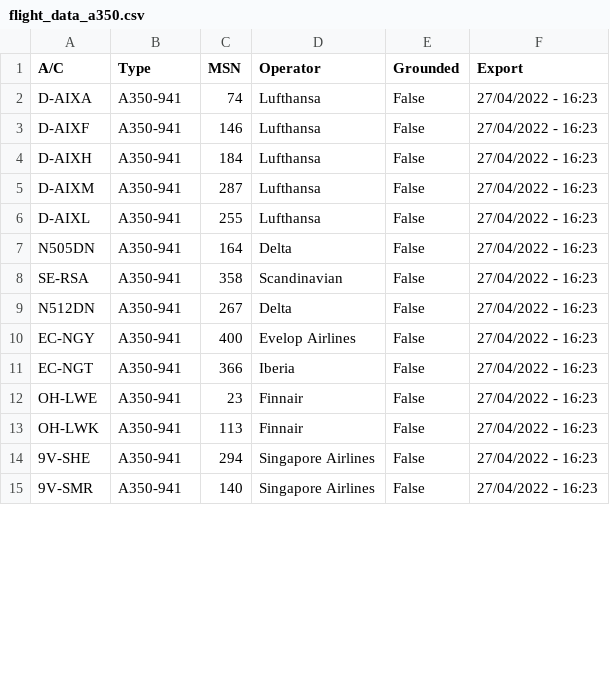
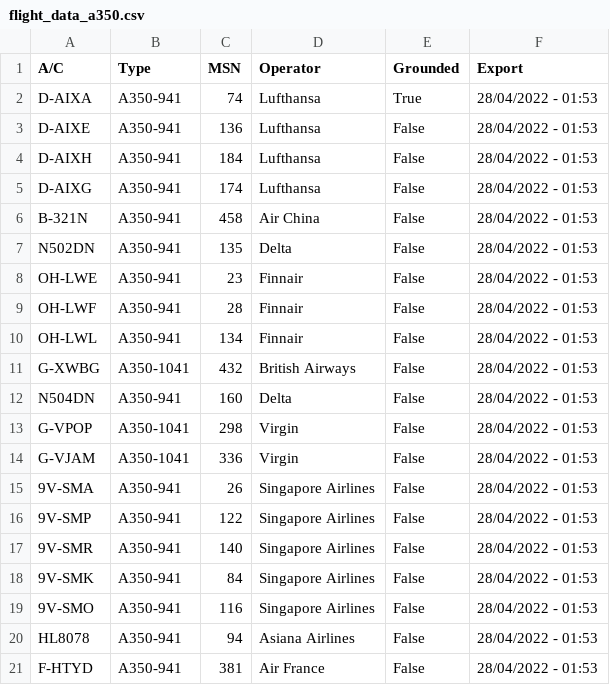
Before and after one commit to clintjb/clintjb.github.v2, a CSV file: _data/flight_data_a350.csv, drawn as a sheet; only a part is shown; the diff covers the shown part only.

```diff
--- a/_data/flight_data_a350.csv
+++ b/_data/flight_data_a350.csv
@@ -1,15 +1,21 @@
 A/C,Type,MSN,Operator,Grounded,Export
-D-AIXA,A350-941,74,Lufthansa,False,27/04/2022 - 16:23
-D-AIXF,A350-941,146,Lufthansa,False,27/04/2022 - 16:23
-D-AIXH,A350-941,184,Lufthansa,False,27/04/2022 - 16:23
-D-AIXM,A350-941,287,Lufthansa,False,27/04/2022 - 16:23
-D-AIXL,A350-941,255,Lufthansa,False,27/04/2022 - 16:23
-N505DN,A350-941,164,Delta,False,27/04/2022 - 16:23
-SE-RSA,A350-941,358,Scandinavian,False,27/04/2022 - 16:23
-N512DN,A350-941,267,Delta,False,27/04/2022 - 16:23
-EC-NGY,A350-941,400,Evelop Airlines,False,27/04/2022 - 16:23
-EC-NGT,A350-941,366,Iberia,False,27/04/2022 - 16:23
-OH-LWE,A350-941,23,Finnair,False,27/04/2022 - 16:23
-OH-LWK,A350-941,113,Finnair,False,27/04/2022 - 16:23
-9V-SHE,A350-941,294,Singapore Airlines,False,27/04/2022 - 16:23
-9V-SMR,A350-941,140,Singapore Airlines,False,27/04/2022 - 16:23
+D-AIXA,A350-941,74,Lufthansa,True,28/04/2022 - 01:53
+D-AIXE,A350-941,136,Lufthansa,False,28/04/2022 - 01:53
+D-AIXH,A350-941,184,Lufthansa,False,28/04/2022 - 01:53
+D-AIXG,A350-941,174,Lufthansa,False,28/04/2022 - 01:53
+B-321N,A350-941,458,Air China,False,28/04/2022 - 01:53
+N502DN,A350-941,135,Delta,False,28/04/2022 - 01:53
+OH-LWE,A350-941,23,Finnair,False,28/04/2022 - 01:53
+OH-LWF,A350-941,28,Finnair,False,28/04/2022 - 01:53
+OH-LWL,A350-941,134,Finnair,False,28/04/2022 - 01:53
+G-XWBG,A350-1041,432,British Airways,False,28/04/2022 - 01:53
+N504DN,A350-941,160,Delta,False,28/04/2022 - 01:53
+G-VPOP,A350-1041,298,Virgin,False,28/04/2022 - 01:53
+G-VJAM,A350-1041,336,Virgin,False,28/04/2022 - 01:53
+9V-SMA,A350-941,26,Singapore Airlines,False,28/04/2022 - 01:53
+9V-SMP,A350-941,122,Singapore Airlines,False,28/04/2022 - 01:53
+9V-SMR,A350-941,140,Singapore Airlines,False,28/04/2022 - 01:53
+9V-SMK,A350-941,84,Singapore Airlines,False,28/04/2022 - 01:53
+9V-SMO,A350-941,116,Singapore Airlines,False,28/04/2022 - 01:53
+HL8078,A350-941,94,Asiana Airlines,False,28/04/2022 - 01:53
+F-HTYD,A350-941,381,Air France,False,28/04/2022 - 01:53
```
Also changed, not shown: 2 added rows and 14 edited cells elsewhere in this file, 1 other file.
